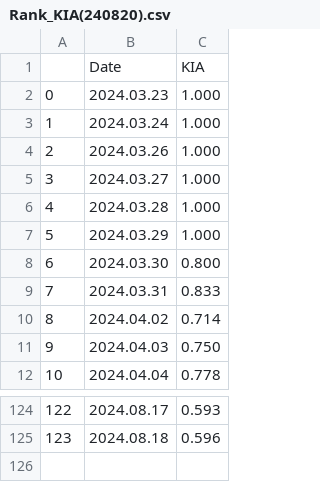
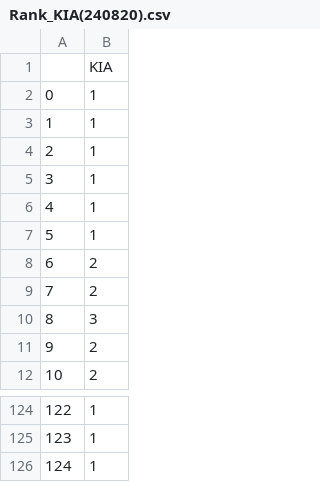
Before and after one commit to RiverGang/iot-bigdata-basic-2024, a CSV file: day02/data/Rank_KIA(240820).csv, drawn as a sheet; only a part is shown, gaps mark what is left out; removed rows and columns are numbered as before the commit, all else as after; the diff names each change by its address in the sheet, - before the commit and + after, or states it on an @@ line.

```diff
--- a/day02/data/Rank_KIA(240820).csv
+++ b/day02/data/Rank_KIA(240820).csv
-column B, rows 1-12: Date | 2024.03.23 | 2024.03.24 | 2024.03.26 | 2024.03.27 | 2024.03.28 | 2024.03.29 | 2024.03.30 | 2024.03.31 | 2024.04.02 | 2024.04.03 | 2024.04.04; rows 124-125: 2024.08.17 | 2024.08.18
-column C, rows 1-12: KIA | 1.000 | 1.000 | 1.000 | 1.000 | 1.000 | 1.000 | 0.800 | 0.833 | 0.714 | 0.750 | 0.778; rows 124-125: 0.593 | 0.596
+column B, rows 1-12: KIA | 1 | 1 | 1 | 1 | 1 | 1 | 2 | 2 | 3 | 2 | 2; rows 124-125: 1 | 1
+row 126: 124 | 1
```
Also changed, not shown: day02/data/Rank_LG(240820).csv, day02/data/Rank_SSG(240820).csv, 10 other files.
